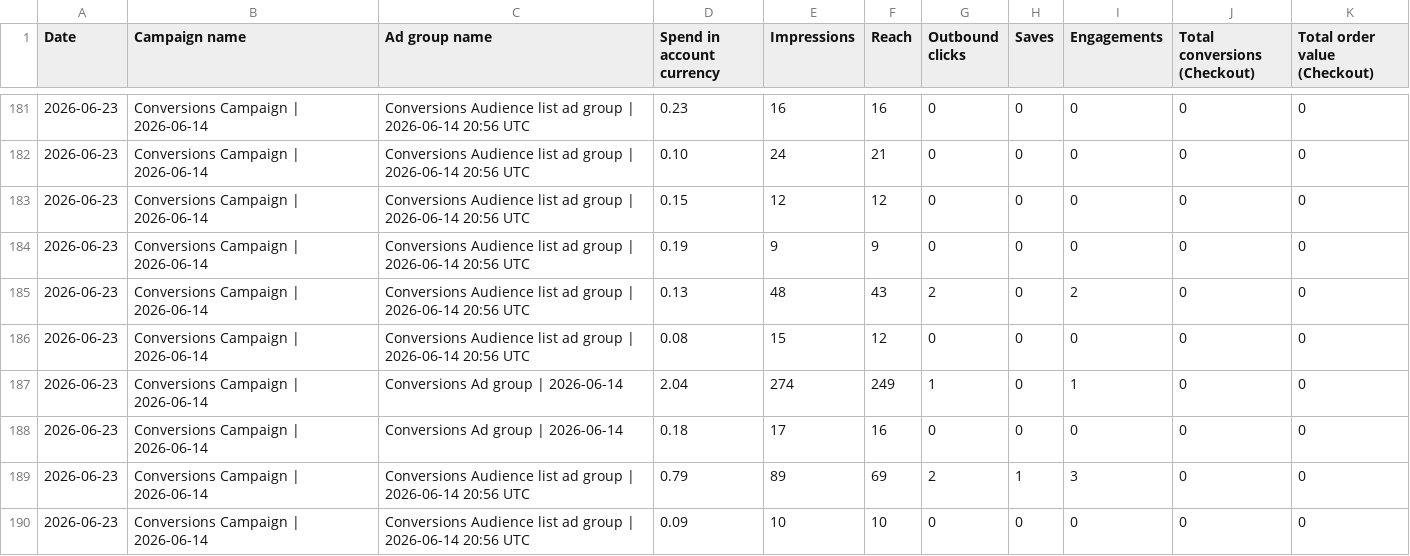
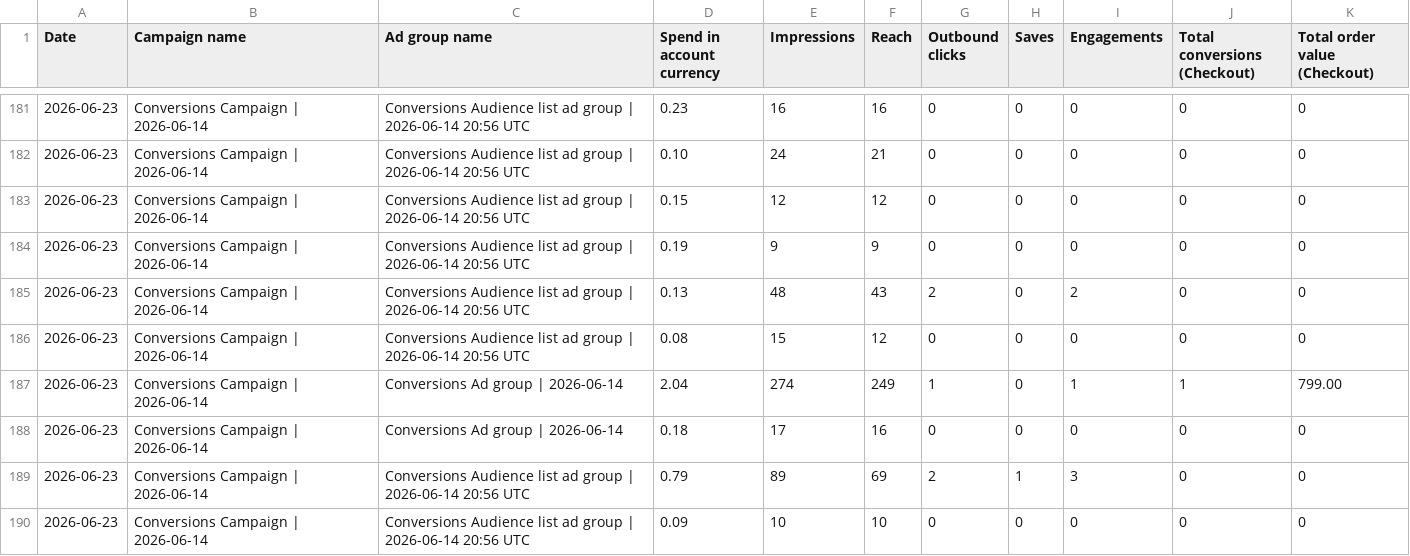
Before and after one commit to Mynkism/cocoon-dashboard, a CSV file: data/pinterest_ads.csv, drawn as a sheet; only a part is shown, gaps mark what is left out.

```diff
--- a/data/pinterest_ads.csv
+++ b/data/pinterest_ads.csv
@@ -186,3 +186,3 @@ Date,Campaign name,Ad group name,Spend in account currency,Impressions,Reach,Out
 2026-06-23,Conversions Campaign | 2026-06-14,Conversions Audience list ad group | 2026-06-14 20:56 UTC,0.08,15,12,0,0,0,0,0
-2026-06-23,Conversions Campaign | 2026-06-14,Conversions Ad group | 2026-06-14,2.04,274,249,1,0,1,0,0
+2026-06-23,Conversions Campaign | 2026-06-14,Conversions Ad group | 2026-06-14,2.04,274,249,1,0,1,1,799.00
 2026-06-23,Conversions Campaign | 2026-06-14,Conversions Ad group | 2026-06-14,0.18,17,16,0,0,0,0,0
```
Also changed, not shown: data/google_ads.csv, data/meta_ads.csv, 2 other files.
